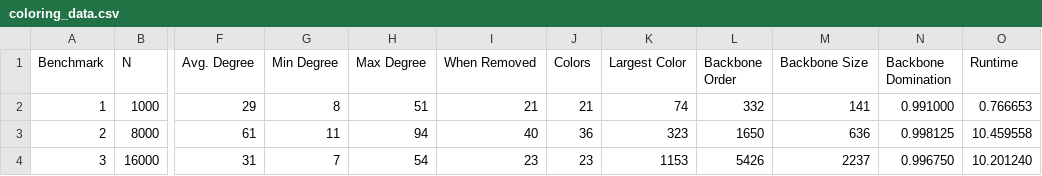
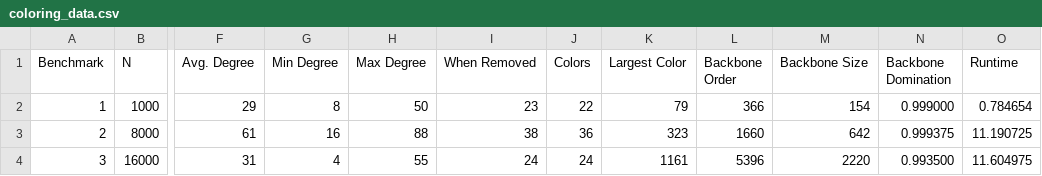
Before and after one commit to LukeWood/Sensor-Network-Simulation, a CSV file: results/shared/coloring/coloring_data.csv, drawn as a sheet; only a part is shown, gaps mark what is left out; the diff covers the shown part only; the diff names each change by its address in the sheet, - before the commit and + after, or states it on an @@ line.

```diff
--- a/results/shared/coloring/coloring_data.csv
+++ b/results/shared/coloring/coloring_data.csv
-H2 (Max Degree): 51
+H2 (Max Degree): 50
-I2 (When Removed): 21
+I2 (When Removed): 23
-J2 (Colors): 21
+J2 (Colors): 22
-K2 (Largest Color): 74
+K2 (Largest Color): 79
-L2 (Backbone Order): 332
+L2 (Backbone Order): 366
-M2 (Backbone Size): 141
+M2 (Backbone Size): 154
-N2 (Backbone Domination): 0.991000
+N2 (Backbone Domination): 0.999000
-O2 (Runtime): 0.766653
+O2 (Runtime): 0.784654
-G3 (Min Degree): 11
+G3 (Min Degree): 16
-H3 (Max Degree): 94
+H3 (Max Degree): 88
-I3 (When Removed): 40
+I3 (When Removed): 38
-L3 (Backbone Order): 1650
+L3 (Backbone Order): 1660
-M3 (Backbone Size): 636
+M3 (Backbone Size): 642
-N3 (Backbone Domination): 0.998125
+N3 (Backbone Domination): 0.999375
-O3 (Runtime): 10.459558
+O3 (Runtime): 11.190725
-G4 (Min Degree): 7
+G4 (Min Degree): 4
-H4 (Max Degree): 54
+H4 (Max Degree): 55
-I4 (When Removed): 23
+I4 (When Removed): 24
-J4 (Colors): 23
+J4 (Colors): 24
-K4 (Largest Color): 1153
+K4 (Largest Color): 1161
-L4 (Backbone Order): 5426
+L4 (Backbone Order): 5396
-M4 (Backbone Size): 2237
+M4 (Backbone Size): 2220
-N4 (Backbone Domination): 0.996750
+N4 (Backbone Domination): 0.993500
-O4 (Runtime): 10.201240
+O4 (Runtime): 11.604975
```
Also changed, not shown: 9 added rows and 10 edited cells elsewhere in this file, 14 other files.
